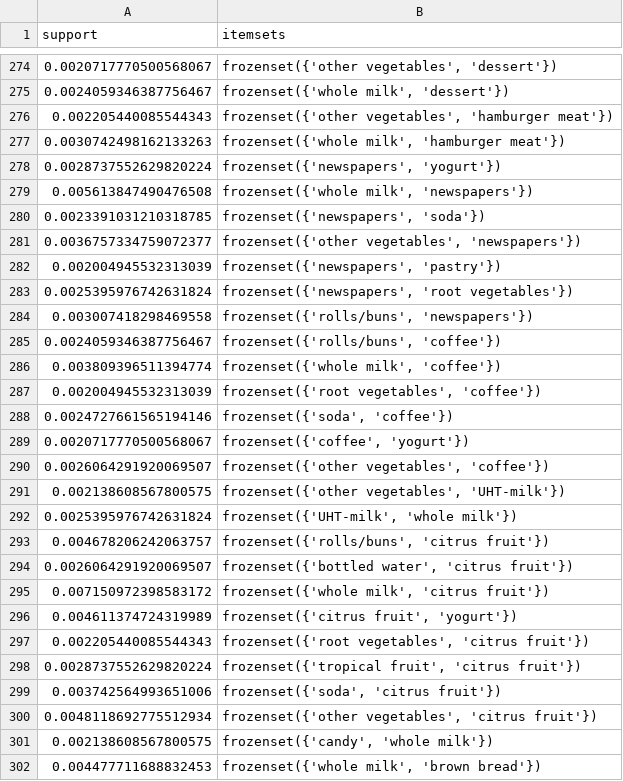
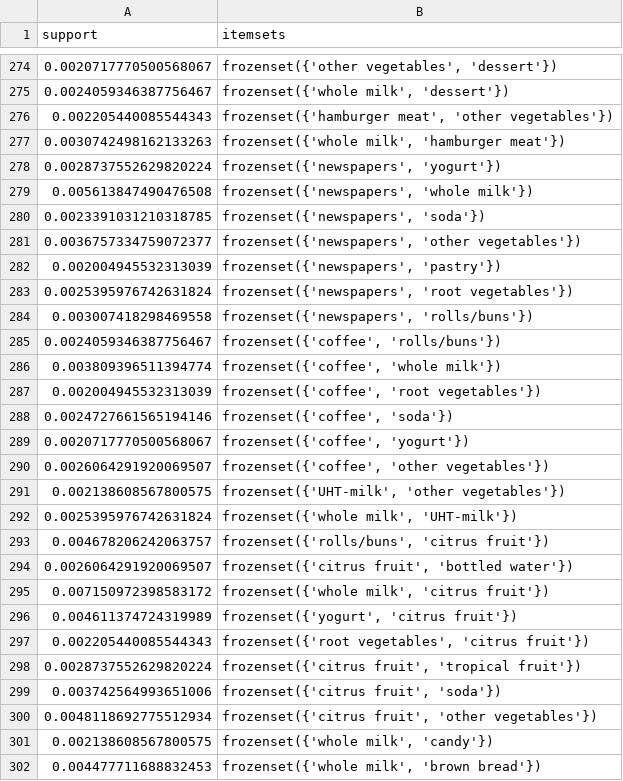
Before and after one commit to NA7RAWY/Comprehensive-Data-Mining-on-Health-Workout-Dataset, a CSV file: AssociationRule/frequent_itemsets_fpgrowth.csv, drawn as a sheet; only a part is shown, gaps mark what is left out; the diff covers the shown part only.

```diff
--- a/AssociationRule/frequent_itemsets_fpgrowth.csv
+++ b/AssociationRule/frequent_itemsets_fpgrowth.csv
@@ -275,28 +275,28 @@ support,itemsets
 0.0024059346387756467,"frozenset({'whole milk', 'dessert'})"
-0.002205440085544343,"frozenset({'other vegetables', 'hamburger meat'})"
+0.002205440085544343,"frozenset({'hamburger meat', 'other vegetables'})"
 0.0030742498162133263,"frozenset({'whole milk', 'hamburger meat'})"
 0.0028737552629820224,"frozenset({'newspapers', 'yogurt'})"
-0.005613847490476508,"frozenset({'whole milk', 'newspapers'})"
+0.005613847490476508,"frozenset({'newspapers', 'whole milk'})"
 0.0023391031210318785,"frozenset({'newspapers', 'soda'})"
-0.0036757334759072377,"frozenset({'other vegetables', 'newspapers'})"
+0.0036757334759072377,"frozenset({'newspapers', 'other vegetables'})"
 0.002004945532313039,"frozenset({'newspapers', 'pastry'})"
 0.0025395976742631824,"frozenset({'newspapers', 'root vegetables'})"
-0.003007418298469558,"frozenset({'rolls/buns', 'newspapers'})"
-0.0024059346387756467,"frozenset({'rolls/buns', 'coffee'})"
-0.003809396511394774,"frozenset({'whole milk', 'coffee'})"
-0.002004945532313039,"frozenset({'root vegetables', 'coffee'})"
-0.0024727661565194146,"frozenset({'soda', 'coffee'})"
+0.003007418298469558,"frozenset({'newspapers', 'rolls/buns'})"
+0.0024059346387756467,"frozenset({'coffee', 'rolls/buns'})"
+0.003809396511394774,"frozenset({'coffee', 'whole milk'})"
+0.002004945532313039,"frozenset({'coffee', 'root vegetables'})"
+0.0024727661565194146,"frozenset({'coffee', 'soda'})"
 0.0020717770500568067,"frozenset({'coffee', 'yogurt'})"
-0.0026064291920069507,"frozenset({'other vegetables', 'coffee'})"
-0.002138608567800575,"frozenset({'other vegetables', 'UHT-milk'})"
-0.0025395976742631824,"frozenset({'UHT-milk', 'whole milk'})"
+0.0026064291920069507,"frozenset({'coffee', 'other vegetables'})"
+0.002138608567800575,"frozenset({'UHT-milk', 'other vegetables'})"
+0.0025395976742631824,"frozenset({'whole milk', 'UHT-milk'})"
 0.004678206242063757,"frozenset({'rolls/buns', 'citrus fruit'})"
-0.0026064291920069507,"frozenset({'bottled water', 'citrus fruit'})"
+0.0026064291920069507,"frozenset({'citrus fruit', 'bottled water'})"
 0.007150972398583172,"frozenset({'whole milk', 'citrus fruit'})"
-0.004611374724319989,"frozenset({'citrus fruit', 'yogurt'})"
+0.004611374724319989,"frozenset({'yogurt', 'citrus fruit'})"
 0.002205440085544343,"frozenset({'root vegetables', 'citrus fruit'})"
-0.0028737552629820224,"frozenset({'tropical fruit', 'citrus fruit'})"
-0.003742564993651006,"frozenset({'soda', 'citrus fruit'})"
-0.0048118692775512934,"frozenset({'other vegetables', 'citrus fruit'})"
-0.002138608567800575,"frozenset({'candy', 'whole milk'})"
+0.0028737552629820224,"frozenset({'citrus fruit', 'tropical fruit'})"
+0.003742564993651006,"frozenset({'citrus fruit', 'soda'})"
+0.0048118692775512934,"frozenset({'citrus fruit', 'other vegetables'})"
+0.002138608567800575,"frozenset({'whole milk', 'candy'})"
 0.004477711688832453,"frozenset({'whole milk', 'brown bread'})"
```
Also changed, not shown: 68 edited cells elsewhere in this file, AssociationRule/frequent_itemsets_apriori.csv, 1 other file.
